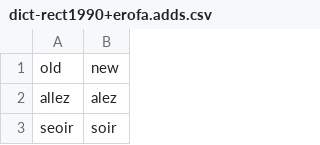
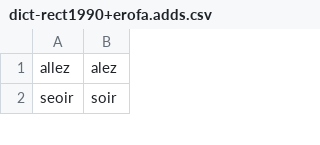
Before and after one commit to v-gb/ortografe, a CSV file: data/homemade/dict-rect1990+erofa.adds.csv, drawn as a sheet; only a part is shown.

```diff
--- a/data/homemade/dict-rect1990+erofa.adds.csv
+++ b/data/homemade/dict-rect1990+erofa.adds.csv
@@ -1,2 +1 @@
-old,new
 allez,alez
```
Also changed, not shown: 3 other files.
